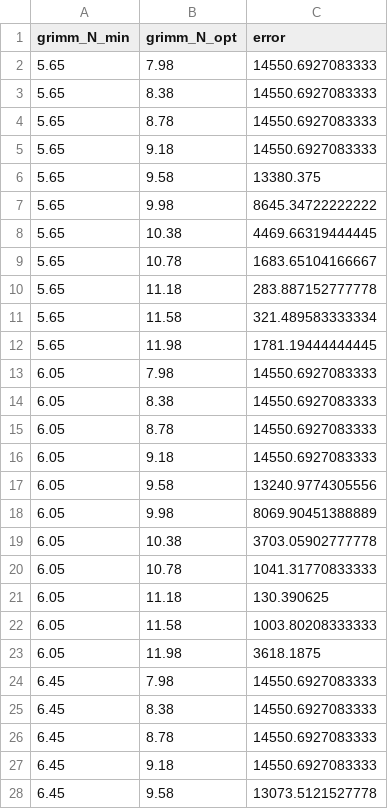
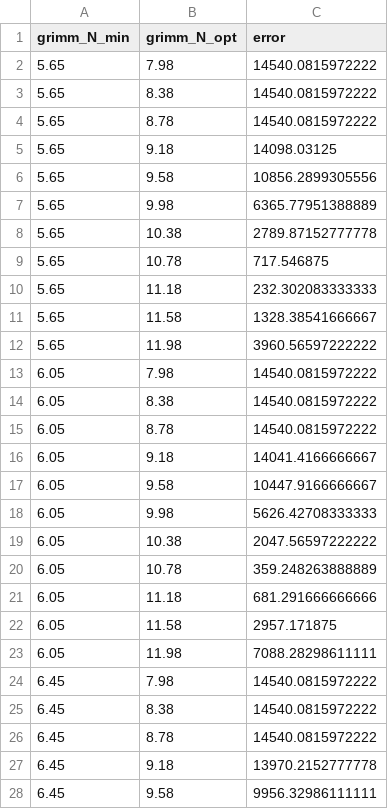
Before and after one commit to eloch216/oscillator-based-circadian-clock-analysis, a CSV file: output_archive/tables/table_s3.csv, drawn as a sheet; only a part is shown; the diff covers the shown part only.

```diff
--- a/output_archive/tables/table_s3.csv
+++ b/output_archive/tables/table_s3.csv
@@ -1,28 +1,28 @@
 "grimm_N_min","grimm_N_opt","error"
-5.65,7.98,14550.6927083333
-5.65,8.38,14550.6927083333
-5.65,8.78,14550.6927083333
-5.65,9.18,14550.6927083333
-5.65,9.58,13380.375
-5.65,9.98,8645.34722222222
-5.65,10.38,4469.66319444445
-5.65,10.78,1683.65104166667
-5.65,11.18,283.887152777778
-5.65,11.58,321.489583333334
-5.65,11.98,1781.19444444445
-6.05,7.98,14550.6927083333
-6.05,8.38,14550.6927083333
-6.05,8.78,14550.6927083333
-6.05,9.18,14550.6927083333
-6.05,9.58,13240.9774305556
-6.05,9.98,8069.90451388889
-6.05,10.38,3703.05902777778
-6.05,10.78,1041.31770833333
-6.05,11.18,130.390625
-6.05,11.58,1003.80208333333
-6.05,11.98,3618.1875
-6.45,7.98,14550.6927083333
-6.45,8.38,14550.6927083333
-6.45,8.78,14550.6927083333
-6.45,9.18,14550.6927083333
-6.45,9.58,13073.5121527778
+5.65,7.98,14540.0815972222
+5.65,8.38,14540.0815972222
+5.65,8.78,14540.0815972222
+5.65,9.18,14098.03125
+5.65,9.58,10856.2899305556
+5.65,9.98,6365.77951388889
+5.65,10.38,2789.87152777778
+5.65,10.78,717.546875
+5.65,11.18,232.302083333333
+5.65,11.58,1328.38541666667
+5.65,11.98,3960.56597222222
+6.05,7.98,14540.0815972222
+6.05,8.38,14540.0815972222
+6.05,8.78,14540.0815972222
+6.05,9.18,14041.4166666667
+6.05,9.58,10447.9166666667
+6.05,9.98,5626.42708333333
+6.05,10.38,2047.56597222222
+6.05,10.78,359.248263888889
+6.05,11.18,681.291666666666
+6.05,11.58,2957.171875
+6.05,11.98,7088.28298611111
+6.45,7.98,14540.0815972222
+6.45,8.38,14540.0815972222
+6.45,8.78,14540.0815972222
+6.45,9.18,13970.2152777778
+6.45,9.58,9956.32986111111
```
Also changed, not shown: 94 edited cells elsewhere in this file, output_archive/tables/table_s1.csv, 48 other files.
